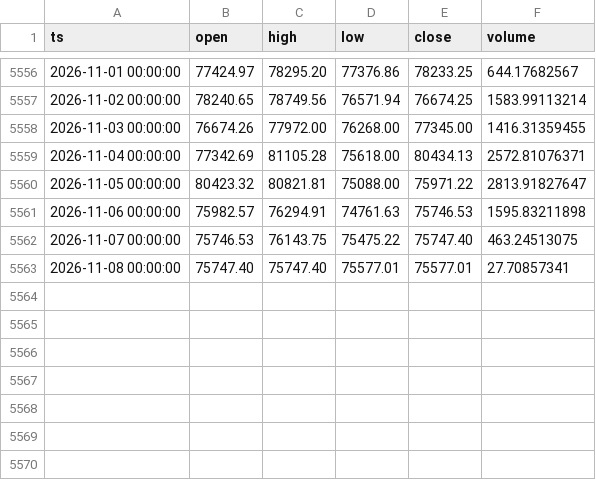
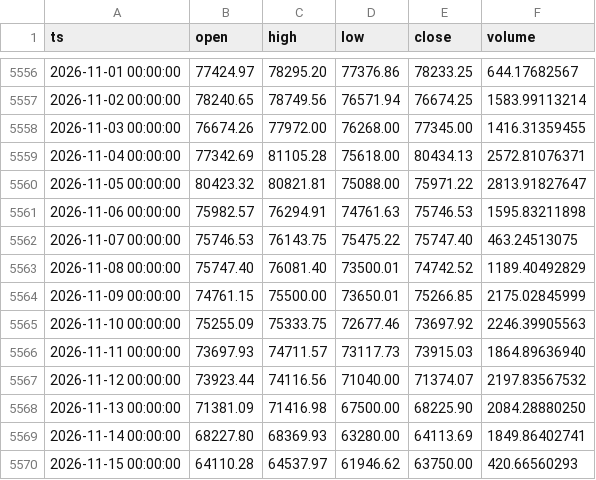
Before and after one commit to thatssoheil/crypto-macro-analysis, a CSV file: data/macro_dataset/btcusd_daily_bitstamp.csv, drawn as a sheet; only a part is shown, gaps mark what is left out.

```diff
--- a/data/macro_dataset/btcusd_daily_bitstamp.csv
+++ b/data/macro_dataset/btcusd_daily_bitstamp.csv
@@ -5562,2 +5562,9 @@ ts,open,high,low,close,volume
 2026-11-07 00:00:00,75746.53,76143.75,75475.22,75747.40,463.24513075
-2026-11-08 00:00:00,75747.40,75747.40,75577.01,75577.01,27.70857341
+2026-11-08 00:00:00,75747.40,76081.40,73500.01,74742.52,1189.40492829
+2026-11-09 00:00:00,74761.15,75500.00,73650.01,75266.85,2175.02845999
+2026-11-10 00:00:00,75255.09,75333.75,72677.46,73697.92,2246.39905563
+2026-11-11 00:00:00,73697.93,74711.57,73117.73,73915.03,1864.89636940
+2026-11-12 00:00:00,73923.44,74116.56,71040.00,71374.07,2197.83567532
+2026-11-13 00:00:00,71381.09,71416.98,67500.00,68225.90,2084.28880250
+2026-11-14 00:00:00,68227.80,68369.93,63280.00,64113.69,1849.86402741
+2026-11-15 00:00:00,64110.28,64537.97,61946.62,63750.00,420.66560293
```
Also changed, not shown: data/macro_dataset/bi_difficulty.csv, data/macro_dataset/bi_hash-rate.csv, 49 other files.
